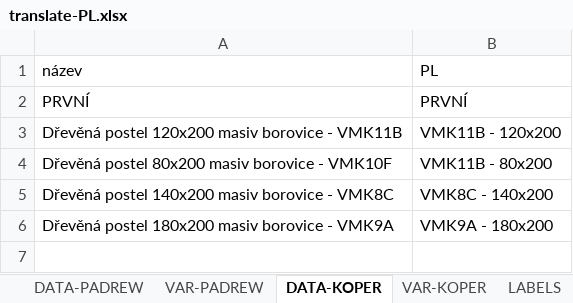
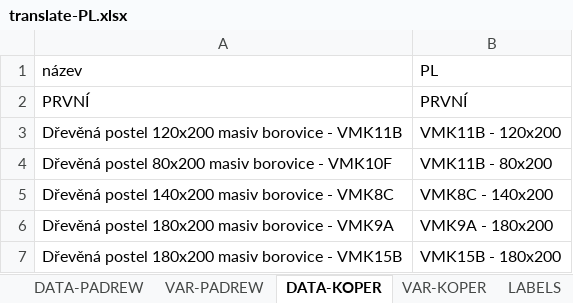
Before and after one commit to xaxamagyar/padrew-objednavka, an Excel workbook: translate-PL.xlsx, sheet DATA-KOPER, drawn as a sheet; values as stored, in another font and other column widths than the file's, no borders; the diff names each change by its address in the sheet, - before the commit and + after, or states it on an @@ line.

Commit message:
Automatická aktualizace překladové databáze z webové aplikace

```diff
--- a/translate-PL.xlsx (sheet DATA-KOPER)
+++ b/translate-PL.xlsx (sheet DATA-KOPER)
+row 7: Dřevěná postel 180x200 masiv borovice - VMK15B | VMK15B - 180x200
```
